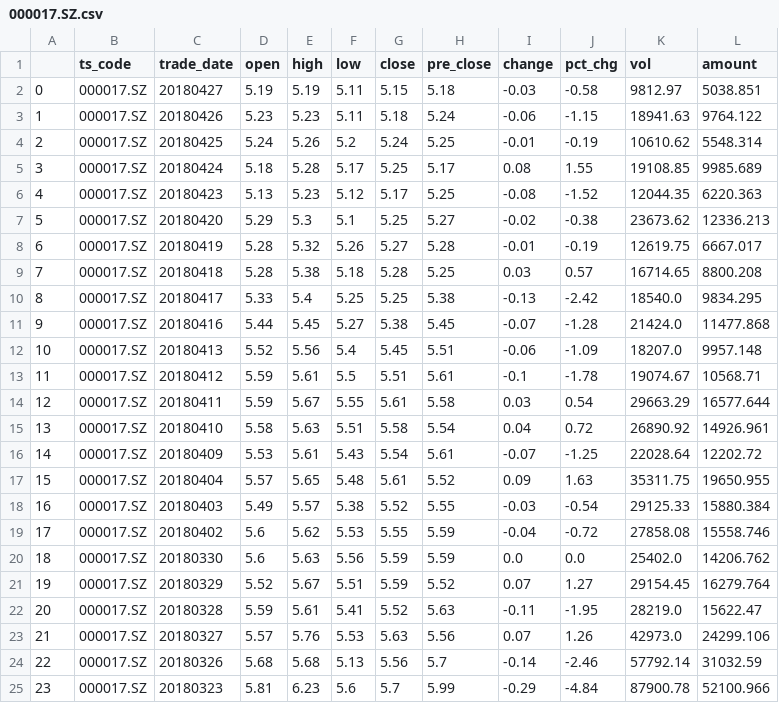
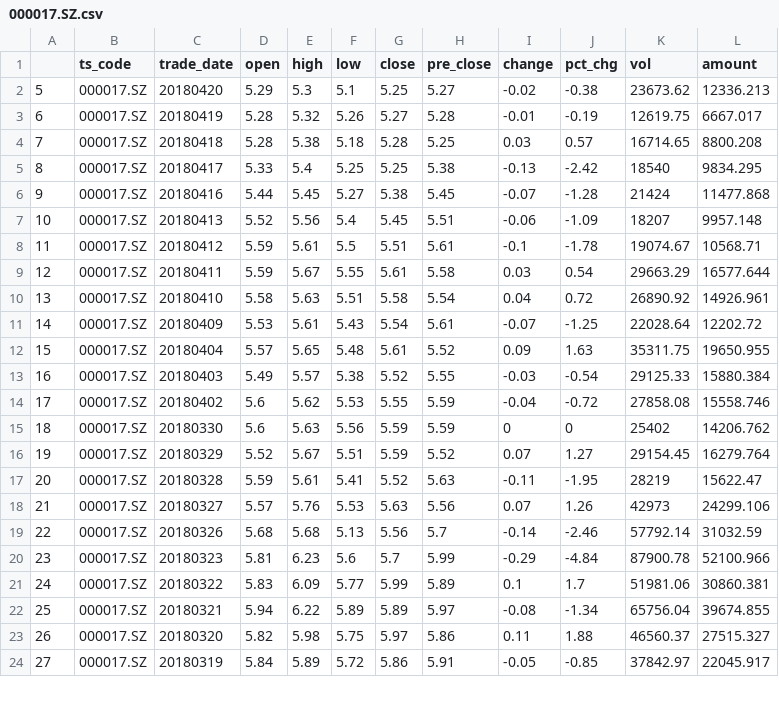
Before and after one commit to xiejunbiao/RBF_AFSA_GSA, a CSV file: data/000017.SZ/000017.SZ.csv, drawn as a sheet; only a part is shown; the shorter side is filled out with more unchanged rows; the diff covers the shown part only.

```diff
--- a/data/000017.SZ/000017.SZ.csv
+++ b/data/000017.SZ/000017.SZ.csv
@@ -1,7 +1,2 @@
 ,ts_code,trade_date,open,high,low,close,pre_close,change,pct_chg,vol,amount
-0,000017.SZ,20180427,5.19,5.19,5.11,5.15,5.18,-0.03,-0.58,9812.97,5038.851
-1,000017.SZ,20180426,5.23,5.23,5.11,5.18,5.24,-0.06,-1.15,18941.63,9764.122
-2,000017.SZ,20180425,5.24,5.26,5.2,5.24,5.25,-0.01,-0.19,10610.62,5548.314
-3,000017.SZ,20180424,5.18,5.28,5.17,5.25,5.17,0.08,1.55,19108.85,9985.689
-4,000017.SZ,20180423,5.13,5.23,5.12,5.17,5.25,-0.08,-1.52,12044.35,6220.363
 5,000017.SZ,20180420,5.29,5.3,5.1,5.25,5.27,-0.02,-0.38,23673.62,12336.213
@@ -9,5 +4,5 @@
 7,000017.SZ,20180418,5.28,5.38,5.18,5.28,5.25,0.03,0.57,16714.65,8800.208
-8,000017.SZ,20180417,5.33,5.4,5.25,5.25,5.38,-0.13,-2.42,18540.0,9834.295
-9,000017.SZ,20180416,5.44,5.45,5.27,5.38,5.45,-0.07,-1.28,21424.0,11477.868
-10,000017.SZ,20180413,5.52,5.56,5.4,5.45,5.51,-0.06,-1.09,18207.0,9957.148
+8,000017.SZ,20180417,5.33,5.4,5.25,5.25,5.38,-0.13,-2.42,18540,9834.295
+9,000017.SZ,20180416,5.44,5.45,5.27,5.38,5.45,-0.07,-1.28,21424,11477.868
+10,000017.SZ,20180413,5.52,5.56,5.4,5.45,5.51,-0.06,-1.09,18207,9957.148
 11,000017.SZ,20180412,5.59,5.61,5.5,5.51,5.61,-0.1,-1.78,19074.67,10568.71
@@ -19,6 +14,6 @@
 17,000017.SZ,20180402,5.6,5.62,5.53,5.55,5.59,-0.04,-0.72,27858.08,15558.746
-18,000017.SZ,20180330,5.6,5.63,5.56,5.59,5.59,0.0,0.0,25402.0,14206.762
+18,000017.SZ,20180330,5.6,5.63,5.56,5.59,5.59,0,0,25402,14206.762
 19,000017.SZ,20180329,5.52,5.67,5.51,5.59,5.52,0.07,1.27,29154.45,16279.764
-20,000017.SZ,20180328,5.59,5.61,5.41,5.52,5.63,-0.11,-1.95,28219.0,15622.47
-21,000017.SZ,20180327,5.57,5.76,5.53,5.63,5.56,0.07,1.26,42973.0,24299.106
+20,000017.SZ,20180328,5.59,5.61,5.41,5.52,5.63,-0.11,-1.95,28219,15622.47
+21,000017.SZ,20180327,5.57,5.76,5.53,5.63,5.56,0.07,1.26,42973,24299.106
 22,000017.SZ,20180326,5.68,5.68,5.13,5.56,5.7,-0.14,-2.46,57792.14,31032.59
```
Also changed, not shown: 20 edited cells elsewhere in this file, data/600519.SH/600519.SH.csv, 12 other files.
